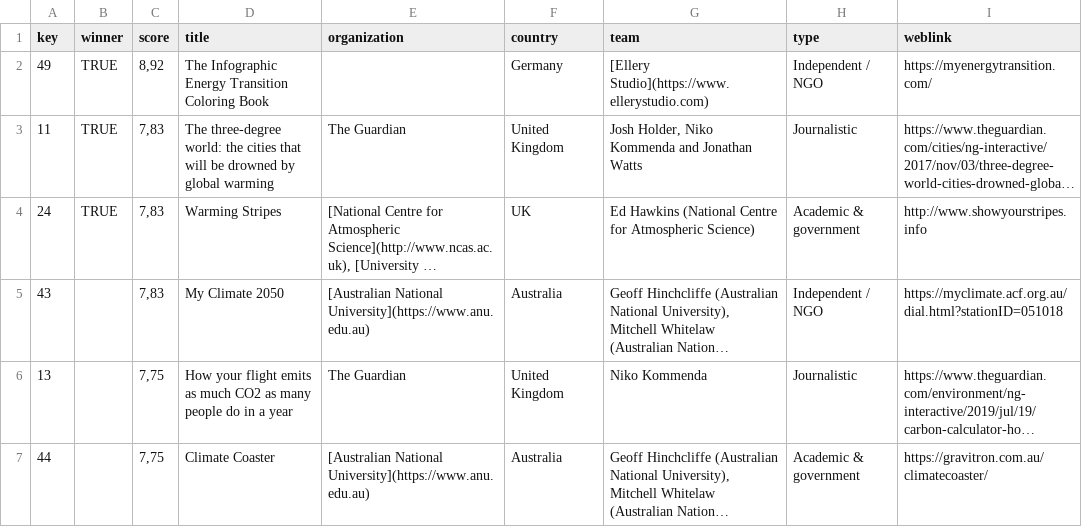
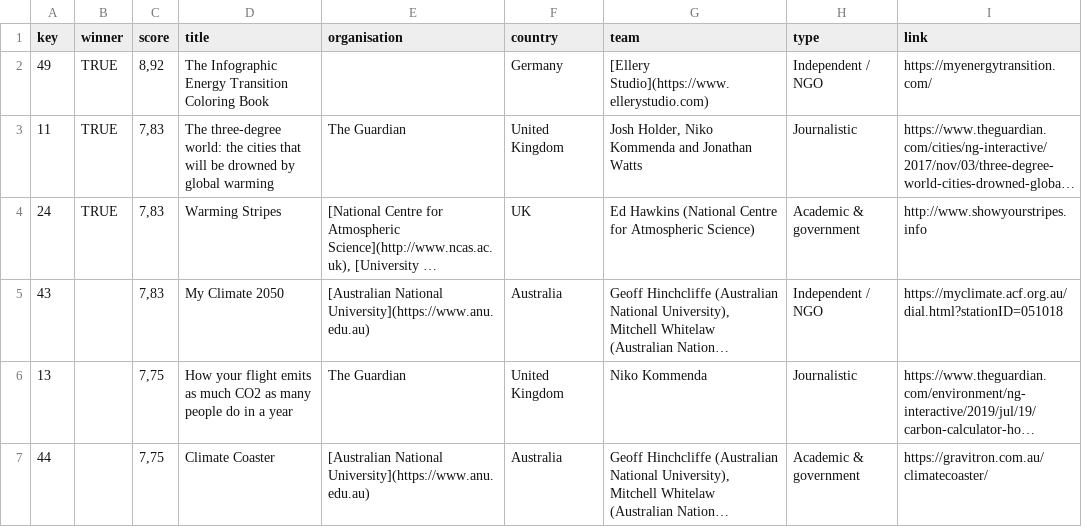
Before and after one commit to uclab-potsdam/vff, a CSV file: static/data.csv, drawn as a sheet; only a part is shown; long unchanged cells end in ….

Commit message:
fix: column name mismatch

```diff
--- a/static/data.csv
+++ b/static/data.csv
@@ -1,2 +1,2 @@
-"key","winner","score","title","organization","country","team","type","weblink"
+"key","winner","score","title","organisation","country","team","type","link"
 "49","TRUE","8,92","The Infographic Energy Transition Coloring Book","","Germany","[Ellery Studio](https://www.ellerystudio.com)","Independent / NGO","https://myenergytransition.com/"
```
